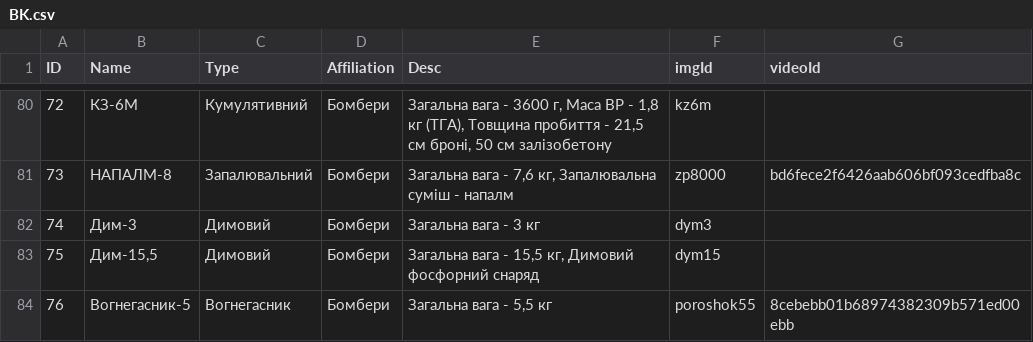
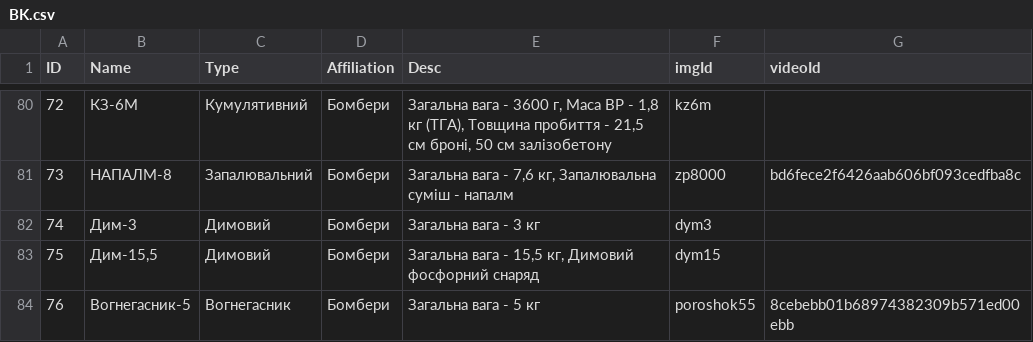
Before and after one commit to Tantsa98/mp125, a CSV file: data/BK.csv, drawn as a sheet; only a part is shown, gaps mark what is left out.

Commit message:
johnny

```diff
--- a/data/BK.csv
+++ b/data/BK.csv
@@ -83,2 +83,2 @@ ID,Name,Type,Affiliation,Desc,imgId,videoId
 75,"Дим-15,5",Димовий,Бомбери,"Загальна вага - 15,5 кг, Димовий фосфорний снаряд",dym15,
-76,"Вогнегасник-5",Вогнегасник,Бомбери,"Загальна вага - 5,5 кг",poroshok55,8cebebb01b68974382309b571ed00ebb
+76,"Вогнегасник-5",Вогнегасник,Бомбери,"Загальна вага - 5 кг",poroshok55,8cebebb01b68974382309b571ed00ebb
```
